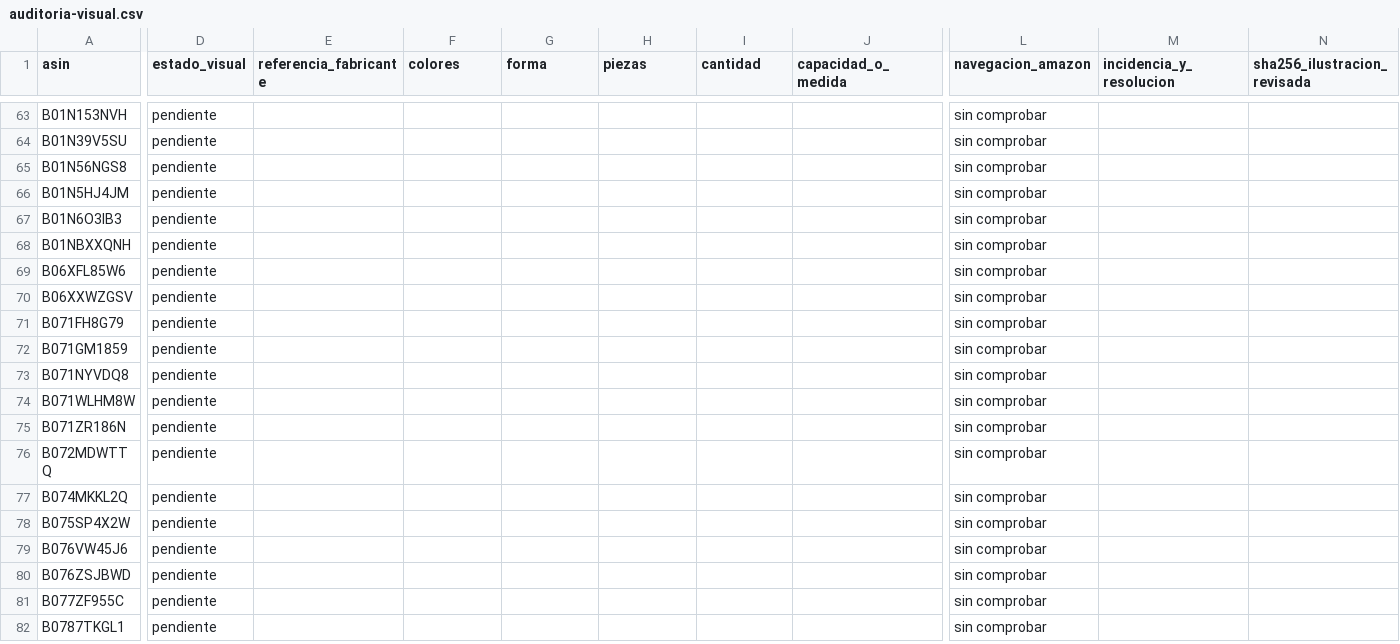
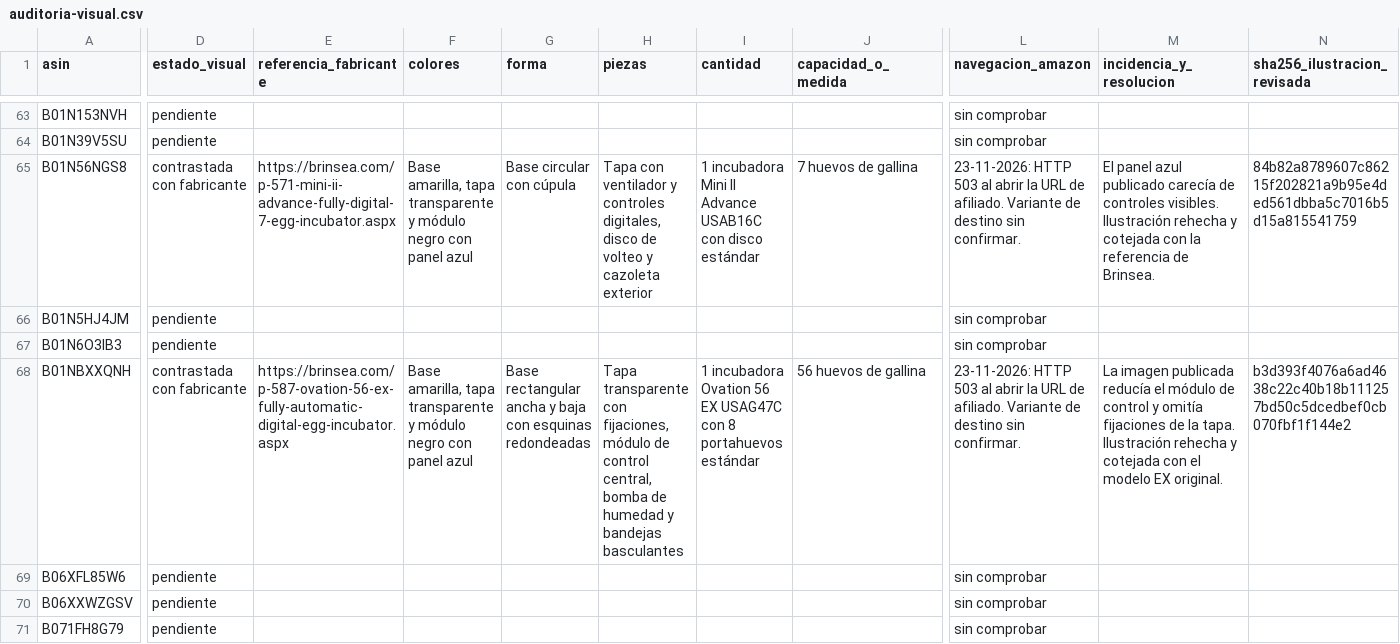
Before and after one commit to darmo1986/escuela-granja-rentable, a CSV file: _fuentes/tienda/auditoria-visual.csv, drawn as a sheet; only a part is shown, gaps mark what is left out; the shorter side is filled out with more unchanged rows; the diff covers the shown part only; the diff names each change by its address in the sheet, - before the commit and + after, or states it on an @@ line.

Commit message:
Corrige las ilustraciones de las incubadoras Brinsea Mini II Advance y Ovation 56 EX

```diff
--- a/_fuentes/tienda/auditoria-visual.csv
+++ b/_fuentes/tienda/auditoria-visual.csv
-D65 (estado_visual): pendiente
+D65 (estado_visual): contrastada con fabricante
-E65 (referencia_fabricante): (empty)
+E65 (referencia_fabricante): https://brinsea.com/p-571-mini-ii-advance-fully-digital-7-egg-incubator.aspx
-F65 (colores): (empty)
+F65 (colores): Base amarilla, tapa transparente y módulo negro con panel azul
-G65 (forma): (empty)
+G65 (forma): Base circular con cúpula
-H65 (piezas): (empty)
+H65 (piezas): Tapa con ventilador y controles digitales, disco de volteo y cazoleta exterior
-I65 (cantidad): (empty)
+I65 (cantidad): 1 incubadora Mini II Advance USAB16C con disco estándar
-J65 (capacidad_o_medida): (empty)
+J65 (capacidad_o_medida): 7 huevos de gallina
-L65 (navegacion_amazon): sin comprobar
+L65 (navegacion_amazon): 23-11-2026: HTTP 503 al abrir la URL de afiliado. Variante de destino sin confirmar.
-M65 (incidencia_y_resolucion): (empty)
+M65 (incidencia_y_resolucion): El panel azul publicado carecía de controles visibles. Ilustración rehecha y cotejada con la referencia de Brinsea.
-N65 (sha256_ilustracion_revisada): (empty)
+N65 (sha256_ilustracion_revisada): 84b82a8789607c86215f202821a9b95e4ded561dbba5c7016b5d15a815541759
-D68 (estado_visual): pendiente
+D68 (estado_visual): contrastada con fabricante
-E68 (referencia_fabricante): (empty)
+E68 (referencia_fabricante): https://brinsea.com/p-587-ovation-56-ex-fully-automatic-digital-egg-incubator.aspx
-F68 (colores): (empty)
+F68 (colores): Base amarilla, tapa transparente y módulo negro con panel azul
-G68 (forma): (empty)
+G68 (forma): Base rectangular ancha y baja con esquinas redondeadas
-H68 (piezas): (empty)
+H68 (piezas): Tapa transparente con fijaciones, módulo de control central, bomba de humedad y bandejas basculantes
-I68 (cantidad): (empty)
+I68 (cantidad): 1 incubadora Ovation 56 EX USAG47C con 8 portahuevos estándar
-J68 (capacidad_o_medida): (empty)
+J68 (capacidad_o_medida): 56 huevos de gallina
-L68 (navegacion_amazon): sin comprobar
+L68 (navegacion_amazon): 23-11-2026: HTTP 503 al abrir la URL de afiliado. Variante de destino sin confirmar.
-M68 (incidencia_y_resolucion): (empty)
+M68 (incidencia_y_resolucion): La imagen publicada reducía el módulo de control y omitía fijaciones de la tapa. Ilustración rehecha y cotejada con el modelo EX original.
-N68 (sha256_ilustracion_revisada): (empty)
+N68 (sha256_ilustracion_revisada): b3d393f4076a6ad4638c22c40b18b111257bd50c5dcedbef0cb070fbf1f144e2
```
Also changed, not shown: 2 edited cells elsewhere in this file, 2 other files.
